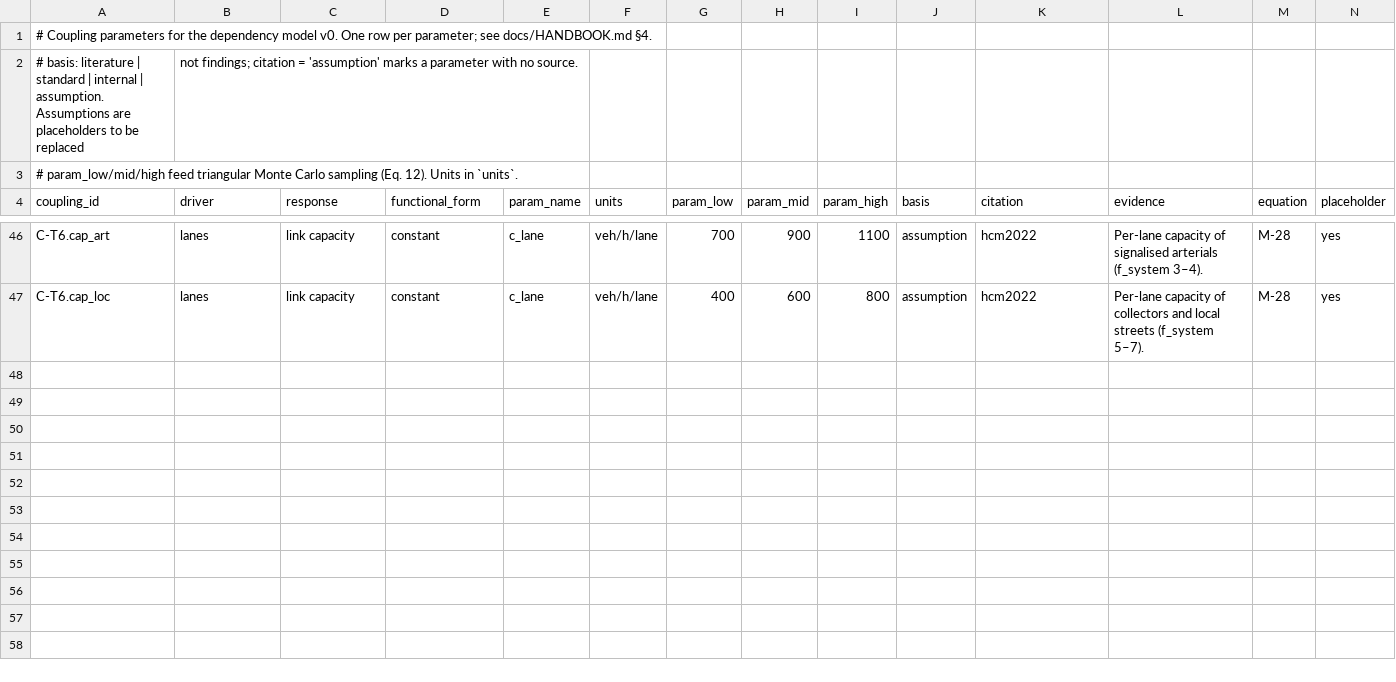
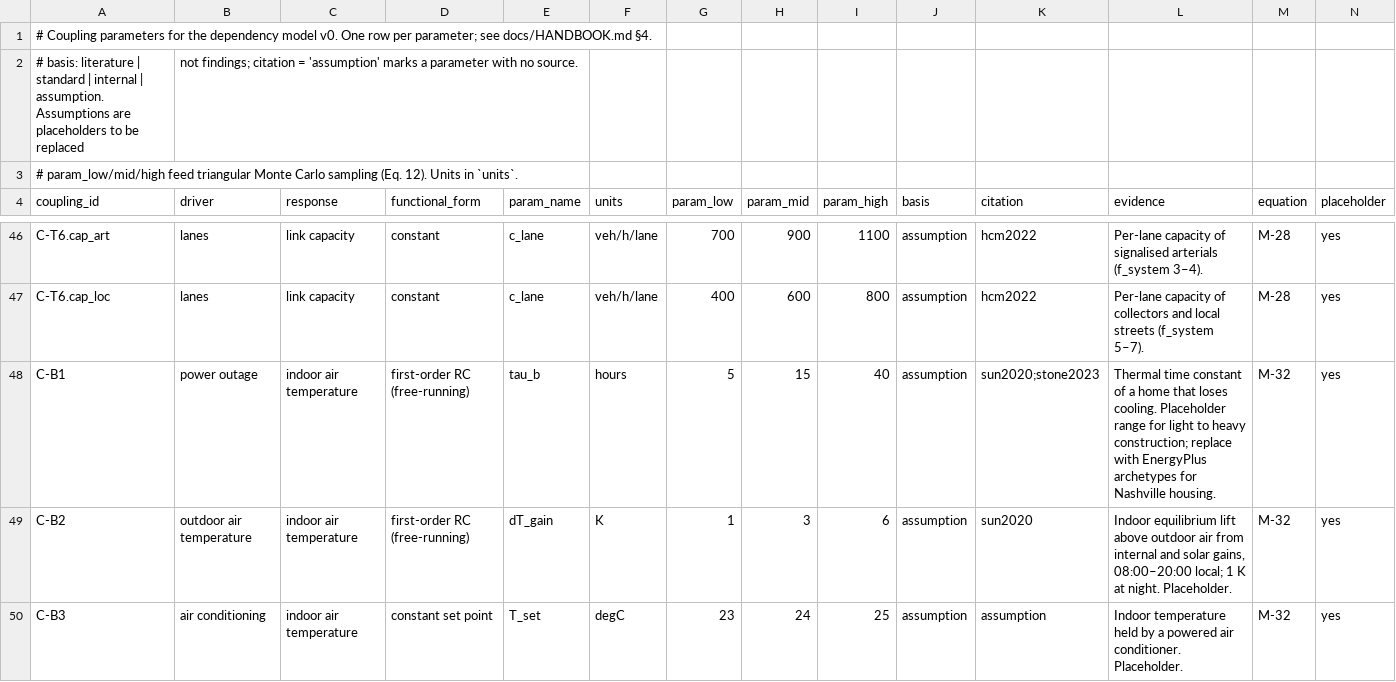
Before and after one commit to hibu-11/nashville-heat-twin, a CSV file: twin/couplings.csv, drawn as a sheet; only a part is shown, gaps mark what is left out; the diff covers the shown part only.

```diff
--- a/twin/couplings.csv
+++ b/twin/couplings.csv
@@ -47 +47,4 @@ C-T6.cap_art,lanes,link capacity,constant,c_lane,veh/h/lane,700,900,1100,assumpt
 C-T6.cap_loc,lanes,link capacity,constant,c_lane,veh/h/lane,400,600,800,assumption,hcm2022,Per-lane capacity of collectors and local streets (f_system 5–7).,M-28,yes
+C-B1,power outage,indoor air temperature,first-order RC (free-running),tau_b,hours,5,15,40,assumption,sun2020;stone2023,Thermal time constant of a home that loses cooling. Placeholder range for light to heavy construction; replace with EnergyPlus archetypes for Nashville housing.,M-32,yes
+C-B2,outdoor air temperature,indoor air temperature,first-order RC (free-running),dT_gain,K,1,3,6,assumption,sun2020,"Indoor equilibrium lift above outdoor air from internal and solar gains, 08:00–20:00 local; 1 K at night. Placeholder.",M-32,yes
+C-B3,air conditioning,indoor air temperature,constant set point,T_set,degC,23,24,25,assumption,assumption,Indoor temperature held by a powered air conditioner. Placeholder.,M-32,yes
```
Also changed, not shown: 2 added rows elsewhere in this file, twin/relations.csv, twin/variables.csv, 17 other files.
